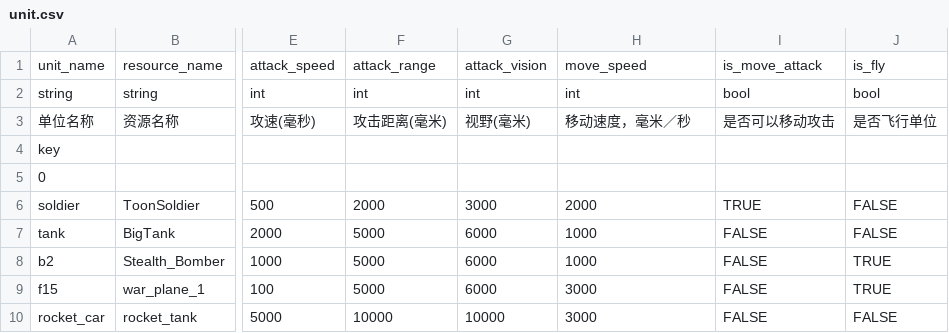
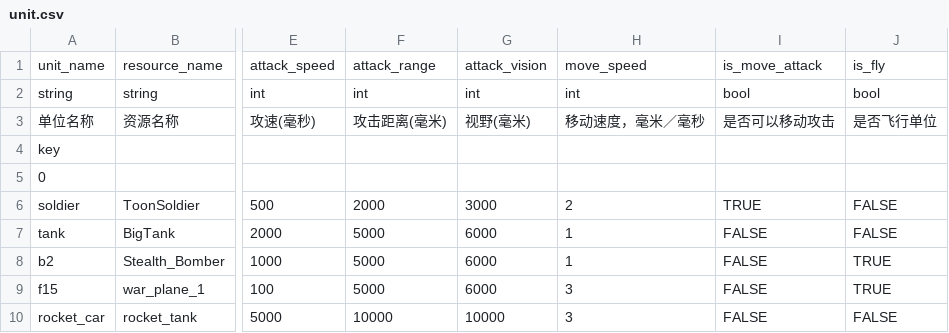
Before and after one commit to bYsdTd/MileStones, a CSV file: Assets/StreamingAssets/GDS/unit.csv, drawn as a sheet; only a part is shown, gaps mark what is left out; the diff names each change by its address in the sheet, - before the commit and + after, or states it on an @@ line.

```diff
--- a/Assets/StreamingAssets/GDS/unit.csv
+++ b/Assets/StreamingAssets/GDS/unit.csv
-H3: 移动速度，毫米／秒
+H3: 移动速度，毫米／毫秒
-H6: 2000
+H6: 2
-H7:H8: 1000
+H7:H8: 1
-H9:H10: 3000
+H9:H10: 3
```
Also changed, not shown: 24 other files.
